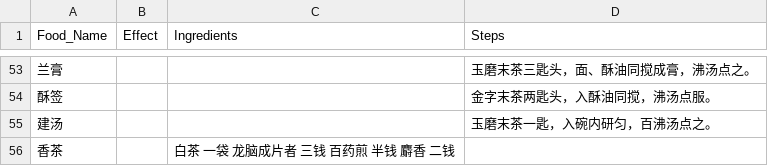
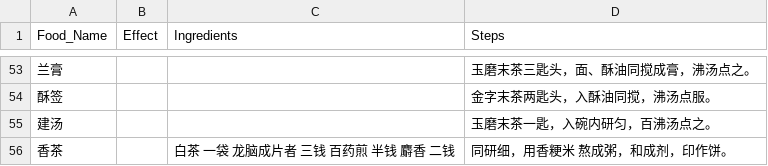
Before and after one commit to changchuntzu0618/DH405-CookingBook, a CSV file: first_clean_recipe/v1_JuanDiErZhuBanTangJian.csv, drawn as a sheet; only a part is shown, gaps mark what is left out.

```diff
--- a/first_clean_recipe/v1_JuanDiErZhuBanTangJian.csv
+++ b/first_clean_recipe/v1_JuanDiErZhuBanTangJian.csv
@@ -55,2 +55,2 @@ Food_Name,Effect,Ingredients,Steps
 建汤,,,玉磨末茶一匙，入碗内研匀，百沸汤点之。
-香茶,,白茶 一袋  龙脑成片者 三钱  百药煎 半钱  麝香 二钱
+香茶,,白茶 一袋  龙脑成片者 三钱  百药煎 半钱  麝香 二钱,同研细，用香粳米 熬成粥，和成剂，印作饼。
```
Also changed, not shown: 1 other file.
